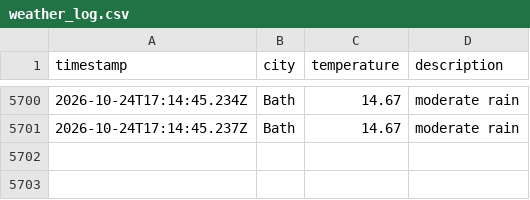
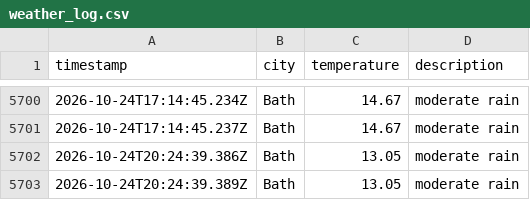
Before and after one commit to MVCRUST/DataOps-weather, a CSV file: data/weather_log.csv, drawn as a sheet; only a part is shown, gaps mark what is left out.

```diff
--- a/data/weather_log.csv
+++ b/data/weather_log.csv
@@ -5701 +5701,3 @@ timestamp,city,temperature,description
 2026-10-24T17:14:45.237Z,Bath,14.67,moderate rain
+2026-10-24T20:24:39.386Z,Bath,13.05,moderate rain
+2026-10-24T20:24:39.389Z,Bath,13.05,moderate rain
```
Also changed, not shown: 1 other file.
